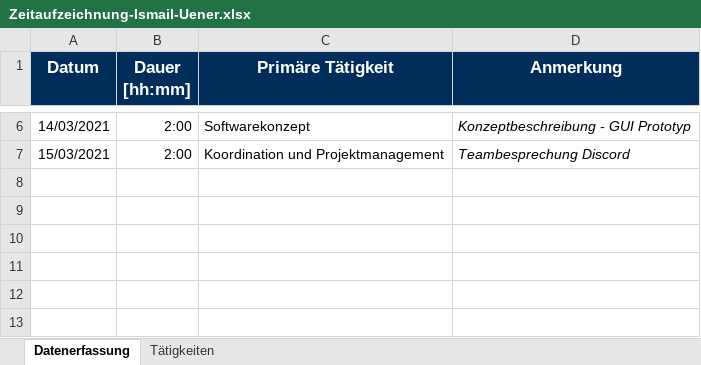
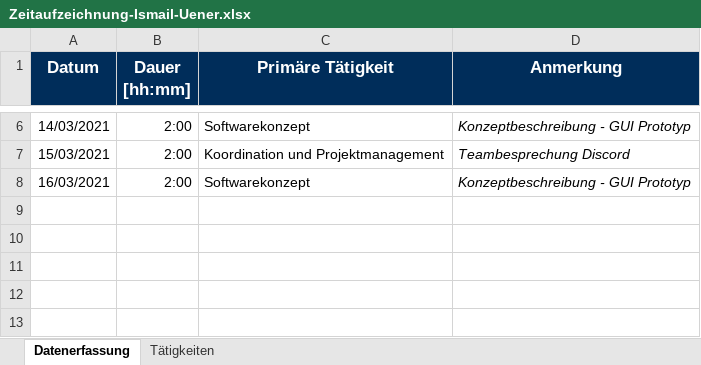
Before and after one commit to merasz/softwareEngineeringProject, an Excel workbook: documents/zeitaufzeichnung/Zeitaufzeichnung-Ismail-Uener.xlsx, sheet Datenerfassung, drawn as a sheet; only a part is shown, gaps mark what is left out; values as stored, in another font and other column widths than the file's, no borders; the diff names each change by its address in the sheet, - before the commit and + after, or states it on an @@ line.

Commit message:
softwarekonzept GUI-Prototyp - Fortsetzung

```diff
--- a/documents/zeitaufzeichnung/Zeitaufzeichnung-Ismail-Uener.xlsx (sheet Datenerfassung)
+++ b/documents/zeitaufzeichnung/Zeitaufzeichnung-Ismail-Uener.xlsx (sheet Datenerfassung)
-row 8: (empty)
+row 8: 16/03/2021 | 2:00 | Softwarekonzept | Konzeptbeschreibung - GUI Prototyp
```
